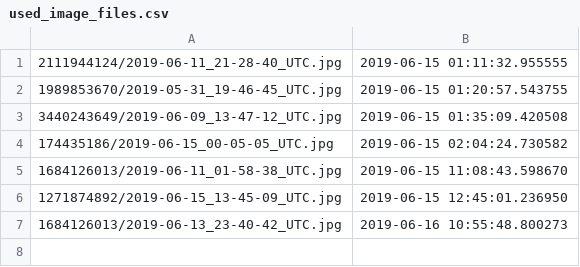
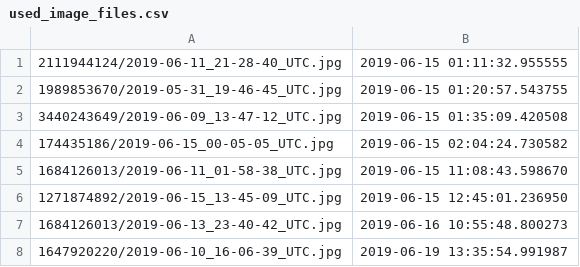
Before and after one commit to rmartinshort/Np_instagram_bot, a CSV file: data/used_image_files.csv, drawn as a sheet.

```diff
--- a/data/used_image_files.csv
+++ b/data/used_image_files.csv
@@ -7 +7,2 @@
 1684126013/2019-06-13_23-40-42_UTC.jpg,2019-06-16 10:55:48.800273
+1647920220/2019-06-10_16-06-39_UTC.jpg,2019-06-19 13:35:54.991987
```
Also changed, not shown: 5 other files.
